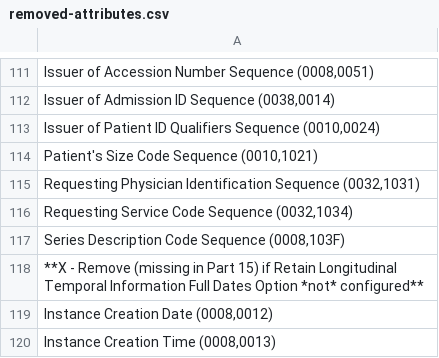
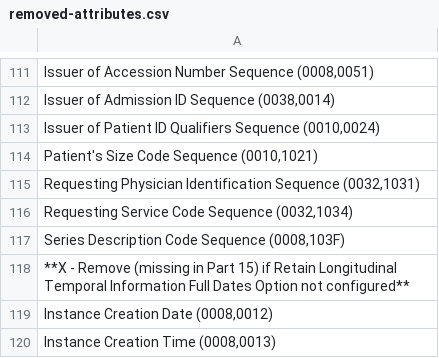
Before and after one commit to dcm4che/dcm4chee-arc-cs, a CSV file: docs/security/removed-attributes.csv, drawn as a sheet; only a part is shown, gaps mark what is left out.

Commit message:
dcm4che/dcm4chee-arc-light#1259

```diff
--- a/docs/security/removed-attributes.csv
+++ b/docs/security/removed-attributes.csv
@@ -117,3 +117,3 @@
 "Series Description Code Sequence (0008,103F)"
-"**X - Remove (missing in Part 15) if Retain Longitudinal Temporal Information Full Dates Option *not* configured**"
+"**X - Remove (missing in Part 15) if Retain Longitudinal Temporal Information Full Dates Option not configured**"
 "Instance Creation Date (0008,0012)"
```
